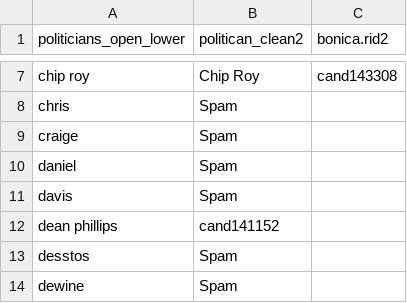
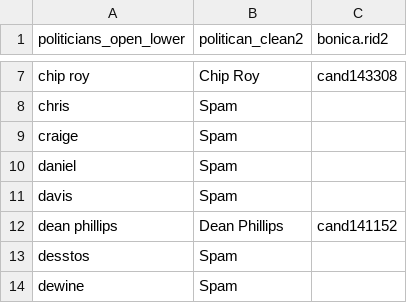
Before and after one commit to notnews/extreme_recall_2023, a CSV file: data/politicians/names_open_to_id.csv, drawn as a sheet; only a part is shown, gaps mark what is left out.

```diff
--- a/data/politicians/names_open_to_id.csv
+++ b/data/politicians/names_open_to_id.csv
@@ -11,3 +11,3 @@ daniel,Spam,
 davis,Spam,
-dean phillips,cand141152,
+dean phillips,Dean Phillips,cand141152
 desstos,Spam,
```
Also changed, not shown: data/politicians/politicians_attributes.csv, 49 other files.
